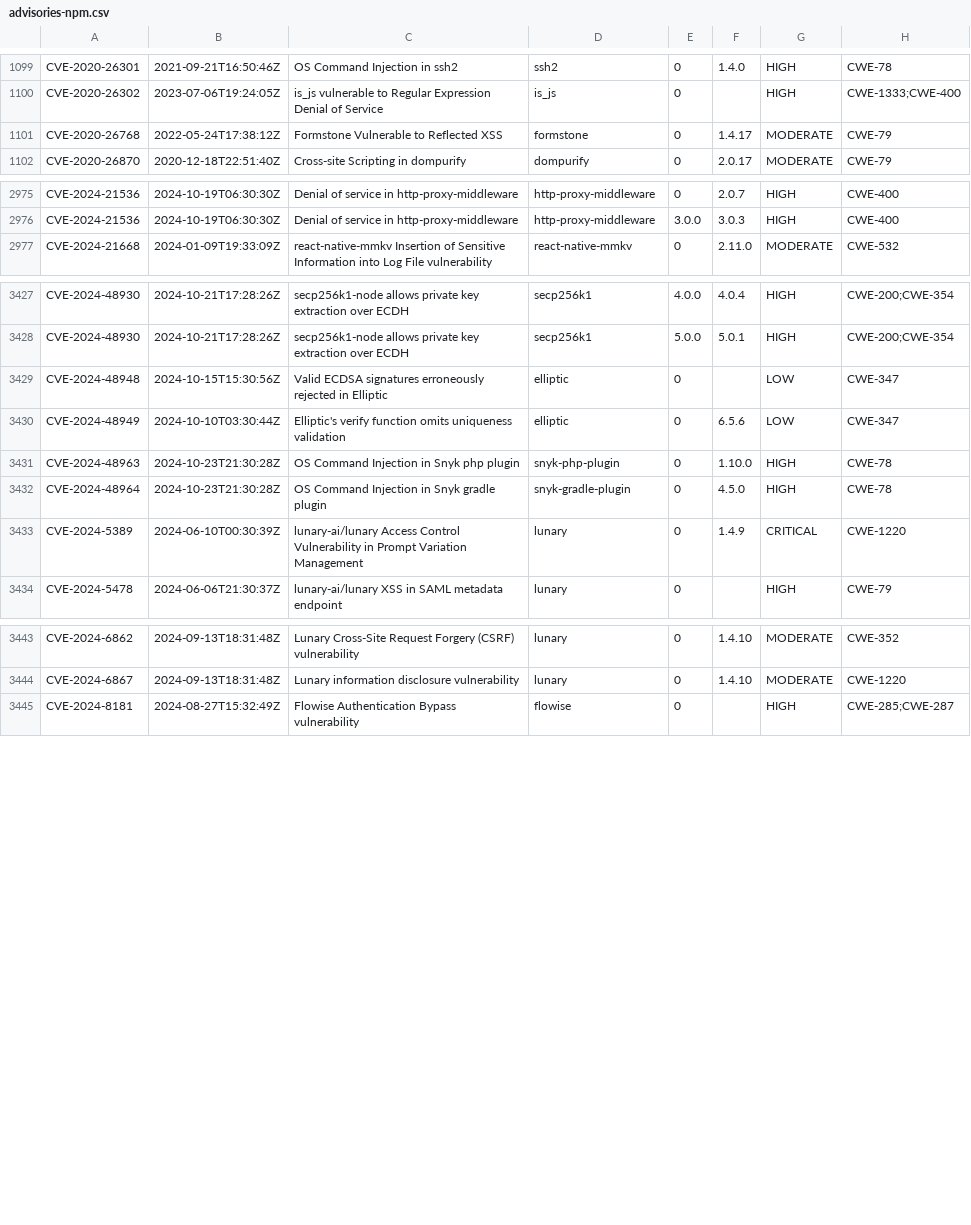
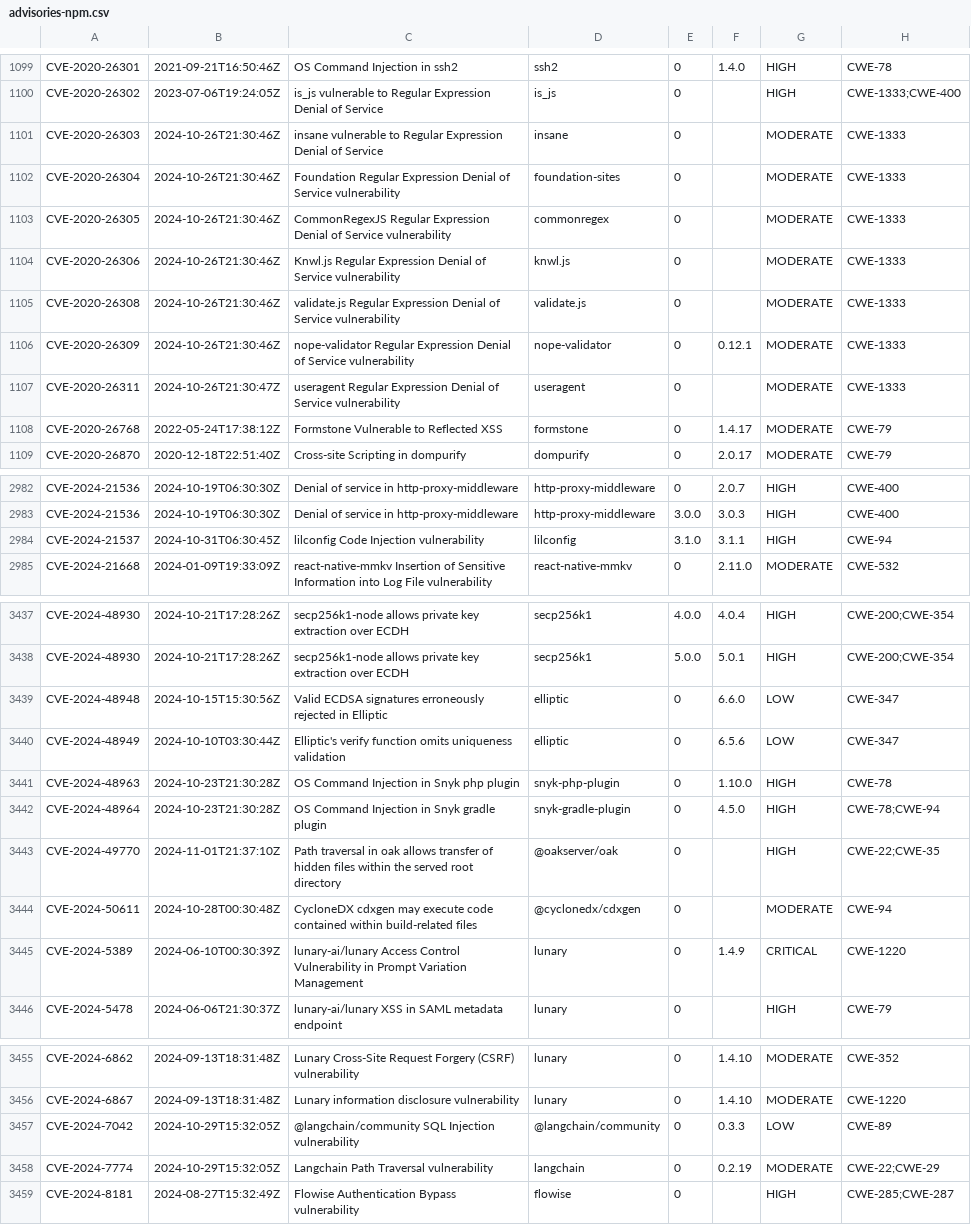
Before and after one commit to openrewrite/rewrite-nodejs, a CSV file: src/main/resources/advisories-npm.csv, drawn as a sheet; only a part is shown, gaps mark what is left out; the diff covers the shown part only.

```diff
--- a/src/main/resources/advisories-npm.csv
+++ b/src/main/resources/advisories-npm.csv
@@ -1100,2 +1100,9 @@ CVE-2020-26301,2021-09-21T16:50:46Z,"OS Command Injection in ssh2",ssh2,0,1.4.0,
 CVE-2020-26302,2023-07-06T19:24:05Z,"is_js vulnerable to Regular Expression Denial of Service",is_js,0,,HIGH,CWE-1333;CWE-400
+CVE-2020-26303,2024-10-26T21:30:46Z,"insane vulnerable to Regular Expression Denial of Service",insane,0,,MODERATE,CWE-1333
+CVE-2020-26304,2024-10-26T21:30:46Z,"Foundation Regular Expression Denial of Service vulnerability",foundation-sites,0,,MODERATE,CWE-1333
+CVE-2020-26305,2024-10-26T21:30:46Z,"CommonRegexJS Regular Expression Denial of Service vulnerability",commonregex,0,,MODERATE,CWE-1333
+CVE-2020-26306,2024-10-26T21:30:46Z,"Knwl.js Regular Expression Denial of Service vulnerability",knwl.js,0,,MODERATE,CWE-1333
+CVE-2020-26308,2024-10-26T21:30:46Z,"validate.js Regular Expression Denial of Service vulnerability",validate.js,0,,MODERATE,CWE-1333
+CVE-2020-26309,2024-10-26T21:30:46Z,"nope-validator Regular Expression Denial of Service vulnerability",nope-validator,0,0.12.1,MODERATE,CWE-1333
+CVE-2020-26311,2024-10-26T21:30:47Z,"useragent Regular Expression Denial of Service vulnerability",useragent,0,,MODERATE,CWE-1333
 CVE-2020-26768,2022-05-24T17:38:12Z,"Formstone Vulnerable to Reflected XSS",formstone,0,1.4.17,MODERATE,CWE-79
@@ -2976,2 +2983,3 @@ CVE-2024-21536,2024-10-19T06:30:30Z,"Denial of service in http-proxy-middleware"
 CVE-2024-21536,2024-10-19T06:30:30Z,"Denial of service in http-proxy-middleware",http-proxy-middleware,3.0.0,3.0.3,HIGH,CWE-400
+CVE-2024-21537,2024-10-31T06:30:45Z,"lilconfig Code Injection vulnerability",lilconfig,3.1.0,3.1.1,HIGH,CWE-94
 CVE-2024-21668,2024-01-09T19:33:09Z,"react-native-mmkv Insertion of Sensitive Information into Log File vulnerability",react-native-mmkv,0,2.11.0,MODERATE,CWE-532
@@ -3428,6 +3438,8 @@ CVE-2024-48930,2024-10-21T17:28:26Z,"secp256k1-node allows private key extractio
 CVE-2024-48930,2024-10-21T17:28:26Z,"secp256k1-node allows private key extraction over ECDH",secp256k1,5.0.0,5.0.1,HIGH,CWE-200;CWE-354
-CVE-2024-48948,2024-10-15T15:30:56Z,"Valid ECDSA signatures erroneously rejected in Elliptic",elliptic,0,,LOW,CWE-347
+CVE-2024-48948,2024-10-15T15:30:56Z,"Valid ECDSA signatures erroneously rejected in Elliptic",elliptic,0,6.6.0,LOW,CWE-347
 CVE-2024-48949,2024-10-10T03:30:44Z,"Elliptic's verify function omits uniqueness validation",elliptic,0,6.5.6,LOW,CWE-347
 CVE-2024-48963,2024-10-23T21:30:28Z,"OS Command Injection in Snyk php plugin",snyk-php-plugin,0,1.10.0,HIGH,CWE-78
-CVE-2024-48964,2024-10-23T21:30:28Z,"OS Command Injection in Snyk gradle plugin",snyk-gradle-plugin,0,4.5.0,HIGH,CWE-78
+CVE-2024-48964,2024-10-23T21:30:28Z,"OS Command Injection in Snyk gradle plugin",snyk-gradle-plugin,0,4.5.0,HIGH,CWE-78;CWE-94
+CVE-2024-49770,2024-11-01T21:37:10Z,"Path traversal in oak allows transfer of hidden files within the served root directory",@oakserver/oak,0,,HIGH,CWE-22;CWE-35
+CVE-2024-50611,2024-10-28T00:30:48Z,"CycloneDX cdxgen may execute code contained within build-related files",@cyclonedx/cdxgen,0,,MODERATE,CWE-94
 CVE-2024-5389,2024-06-10T00:30:39Z,"lunary-ai/lunary Access Control Vulnerability in Prompt Variation Management",lunary,0,1.4.9,CRITICAL,CWE-1220
@@ -3444,2 +3456,4 @@ CVE-2024-6862,2024-09-13T18:31:48Z,"Lunary Cross-Site Request Forgery (CSRF) vul
 CVE-2024-6867,2024-09-13T18:31:48Z,"Lunary information disclosure vulnerability",lunary,0,1.4.10,MODERATE,CWE-1220
+CVE-2024-7042,2024-10-29T15:32:05Z,"@langchain/community SQL Injection vulnerability",@langchain/community,0,0.3.3,LOW,CWE-89
+CVE-2024-7774,2024-10-29T15:32:05Z,"Langchain Path Traversal vulnerability",langchain,0,0.2.19,MODERATE,CWE-22;CWE-29
 CVE-2024-8181,2024-08-27T15:32:49Z,"Flowise Authentication Bypass vulnerability",flowise,0,,HIGH,CWE-285;CWE-287
```
Also changed, not shown: 2 added rows and 1 edited cell elsewhere in this file.
